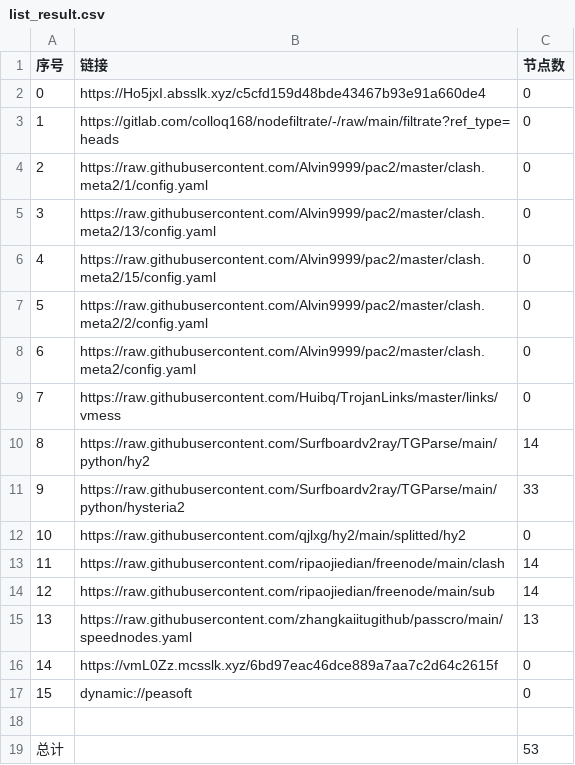
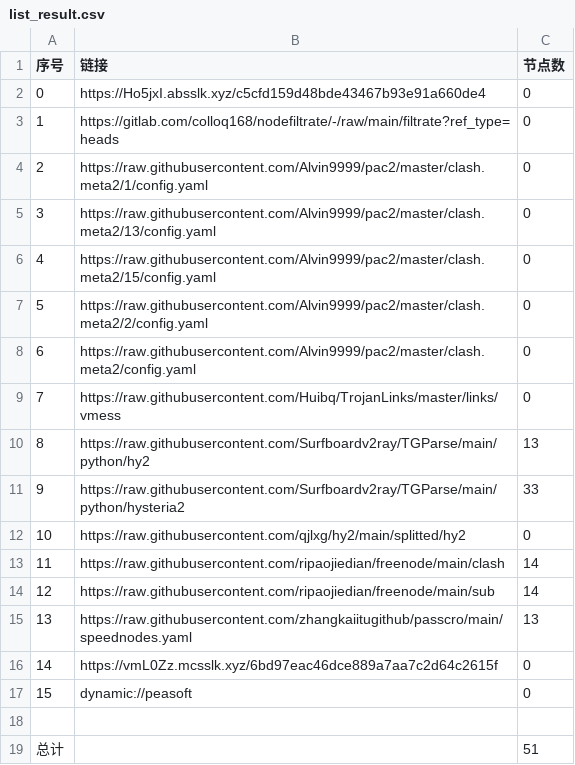
Before and after one commit to shtrend/AutoMergePublicNodes, a CSV file: list_result.csv, drawn as a sheet.

```diff
--- a/list_result.csv
+++ b/list_result.csv
@@ -9,3 +9,3 @@
 7,https://raw.githubusercontent.com/Huibq/TrojanLinks/master/links/vmess,0
-8,https://raw.githubusercontent.com/Surfboardv2ray/TGParse/main/python/hy2,14
+8,https://raw.githubusercontent.com/Surfboardv2ray/TGParse/main/python/hy2,13
 9,https://raw.githubusercontent.com/Surfboardv2ray/TGParse/main/python/hysteria2,33
@@ -18,2 +18,2 @@
 
-总计,,53
+总计,,51
```
Also changed, not shown: 6 other files.
